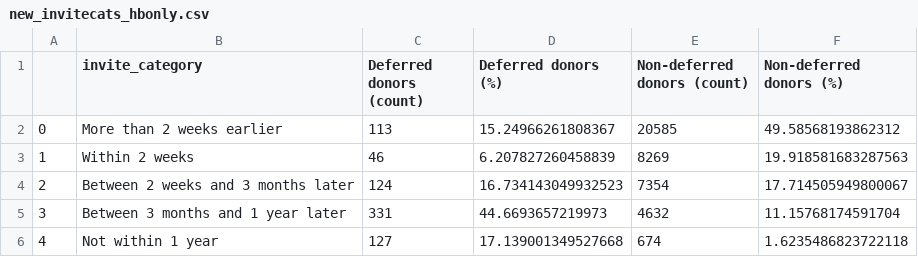
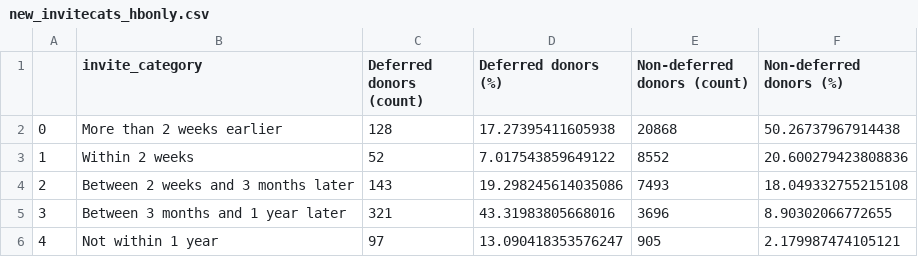
Before and after one commit to vinkenoogm/SVM-hb-finland, a CSV file: results/pred_timechange_hbonly/new_invitecats_hbonly.csv, drawn as a sheet.

Commit message:
New results

```diff
--- a/results/pred_timechange_hbonly/new_invitecats_hbonly.csv
+++ b/results/pred_timechange_hbonly/new_invitecats_hbonly.csv
@@ -1,6 +1,6 @@
 ,invite_category,Deferred donors (count),Deferred donors (%),Non-deferred donors (count),Non-deferred donors (%)
-0,More than 2 weeks earlier,113,15.24966261808367,20585,49.58568193862312
-1,Within 2 weeks,46,6.207827260458839,8269,19.918581683287563
-2,Between 2 weeks and 3 months later,124,16.734143049932523,7354,17.714505949800067
-3,Between 3 months and 1 year later,331,44.6693657219973,4632,11.15768174591704
-4,Not within 1 year,127,17.139001349527668,674,1.6235486823722118
+0,More than 2 weeks earlier,128,17.27395411605938,20868,50.26737967914438
+1,Within 2 weeks,52,7.017543859649122,8552,20.600279423808836
+2,Between 2 weeks and 3 months later,143,19.298245614035086,7493,18.049332755215108
+3,Between 3 months and 1 year later,321,43.31983805668016,3696,8.90302066772655
+4,Not within 1 year,97,13.090418353576247,905,2.179987474105121
```
Also changed, not shown: 8 other files.
